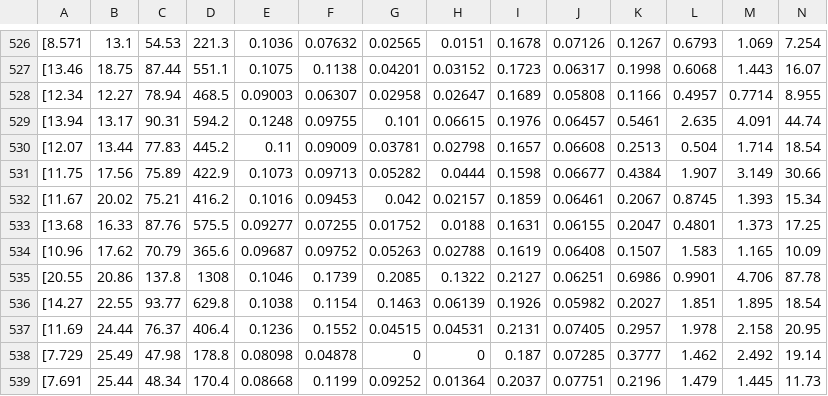
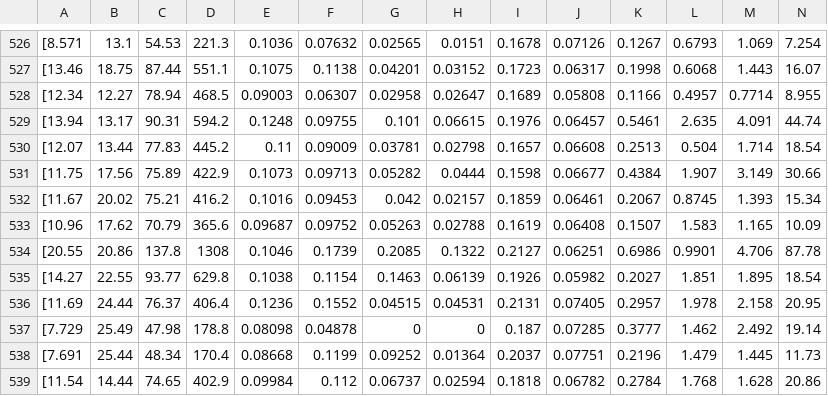
Before and after one commit to Artgelika/Breast-Cancer, a CSV file: data.csv, drawn as a sheet; only a part is shown, gaps mark what is left out; the shorter side is filled out with more unchanged rows; rows hold the shown columns only; the diff names each change by its address in the sheet, - before the commit and + after, or states it on an @@ line.

Commit message:
Update data.csv

```diff
--- a/data.csv
+++ b/data.csv
-row 533: [13.68 | 16.33 | 87.76 | 575.5 | 0.09277 | 0.07255 | 0.01752 | 0.0188 | 0.1631 | 0.06155 | 0.2047 | 0.4801 | 1.373 | 17.25
```
